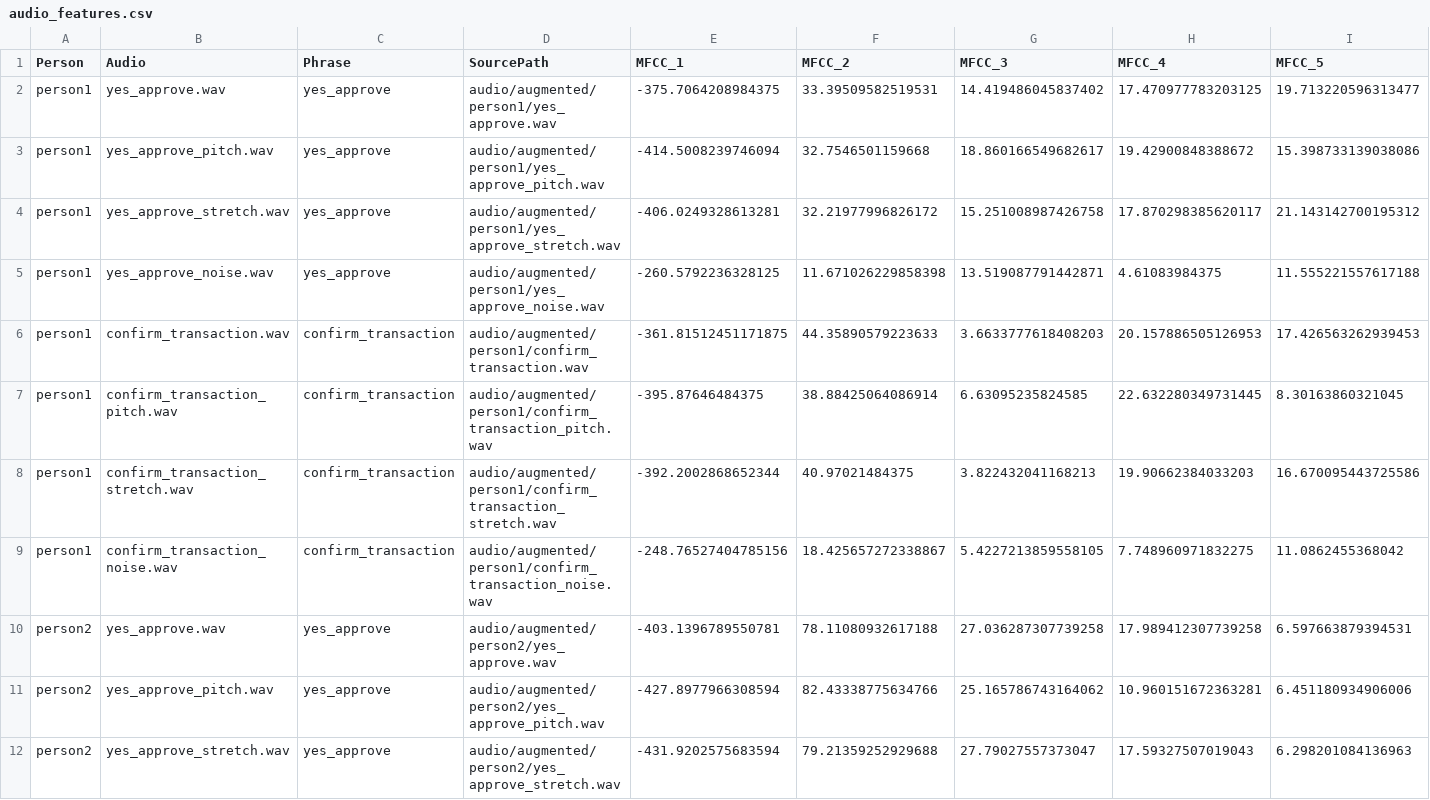
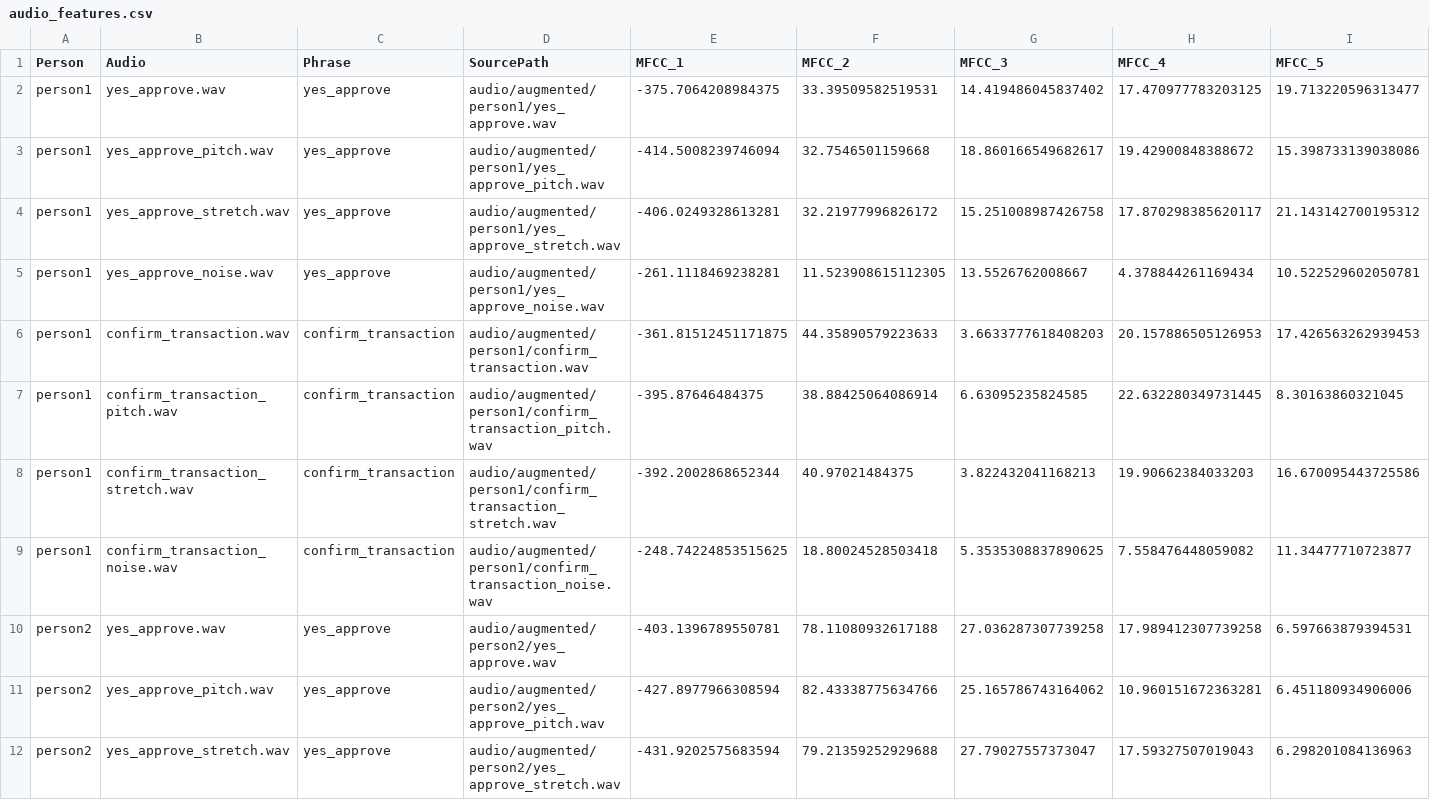
Before and after one commit to Orrie-Dan/Formative-2---Data-Preprocessing, a CSV file: multimodal-authentication/data/audio_features.csv, drawn as a sheet; only a part is shown; removed rows and columns are numbered as before the commit, all else as after; rows hold the shown columns only; the diff covers the shown part only; the diff names each change by its address in the sheet, - before the commit and + after, or states it on an @@ line.

Commit message:
fix: add third persons audio

```diff
--- a/multimodal-authentication/data/audio_features.csv
+++ b/multimodal-authentication/data/audio_features.csv
-row 5: person1 | yes_approve_noise.wav | yes_approve | audio/augmented/person1/yes_approve_noise.wav | -260.5792236328125 | 11.671026229858398 | 13.519087791442871 | 4.61083984375 | 11.555221557617188
+row 5: person1 | yes_approve_noise.wav | yes_approve | audio/augmented/person1/yes_approve_noise.wav | -261.1118469238281 | 11.523908615112305 | 13.5526762008667 | 4.378844261169434 | 10.522529602050781
-row 9: person1 | confirm_transaction_noise.wav | confirm_transaction | audio/augmented/person1/confirm_transaction_noise.wav | -248.76527404785156 | 18.425657272338867 | 5.4227213859558105 | 7.748960971832275 | 11.0862455368042
+row 9: person1 | confirm_transaction_noise.wav | confirm_transaction | audio/augmented/person1/confirm_transaction_noise.wav | -248.74224853515625 | 18.80024528503418 | 5.3535308837890625 | 7.558476448059082 | 11.34477710723877
```
Also changed, not shown: 2 added rows and 2 removed rows elsewhere in this file, 14 other files.
